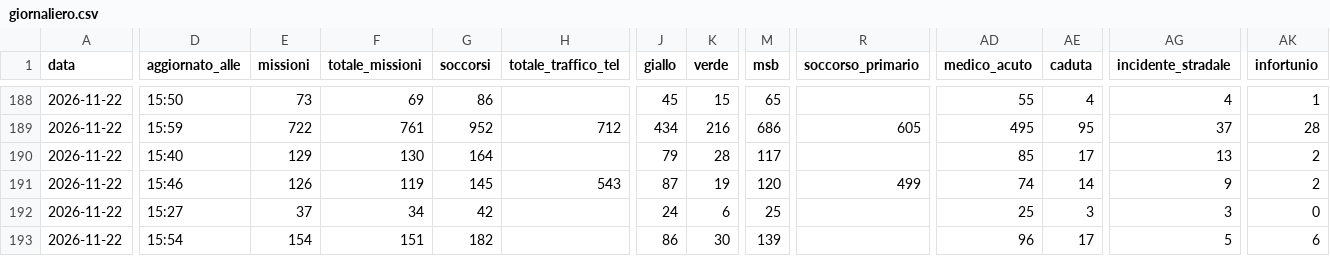
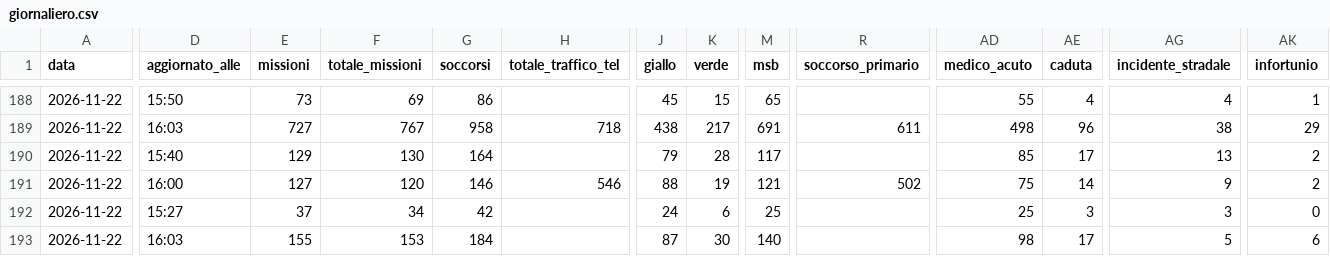
Before and after one commit to Alvarez2009-svg/4r3u1, a CSV file: data/giornaliero.csv, drawn as a sheet; only a part is shown, gaps mark what is left out; the diff covers the shown part only; the diff names each change by its address in the sheet, - before the commit and + after, or states it on an @@ line.

```diff
--- a/data/giornaliero.csv
+++ b/data/giornaliero.csv
-D189 (aggiornato_alle): 15:59
+D189 (aggiornato_alle): 16:03
-E189 (missioni): 722
+E189 (missioni): 727
-F189 (totale_missioni): 761
+F189 (totale_missioni): 767
-G189 (soccorsi): 952
+G189 (soccorsi): 958
-H189 (totale_traffico_tel): 712
+H189 (totale_traffico_tel): 718
-J189 (giallo): 434
+J189 (giallo): 438
-K189 (verde): 216
+K189 (verde): 217
-M189 (msb): 686
+M189 (msb): 691
-R189 (soccorso_primario): 605
+R189 (soccorso_primario): 611
-AD189 (medico_acuto): 495
+AD189 (medico_acuto): 498
-AE189 (caduta): 95
+AE189 (caduta): 96
-AG189 (incidente_stradale): 37
+AG189 (incidente_stradale): 38
-AK189 (infortunio): 28
+AK189 (infortunio): 29
-D191 (aggiornato_alle): 15:46
+D191 (aggiornato_alle): 16:00
-E191 (missioni): 126
+E191 (missioni): 127
-F191 (totale_missioni): 119
+F191 (totale_missioni): 120
-G191 (soccorsi): 145
+G191 (soccorsi): 146
-H191 (totale_traffico_tel): 543
+H191 (totale_traffico_tel): 546
-J191 (giallo): 87
+J191 (giallo): 88
-M191 (msb): 120
+M191 (msb): 121
-R191 (soccorso_primario): 499
+R191 (soccorso_primario): 502
-AD191 (medico_acuto): 74
+AD191 (medico_acuto): 75
-D193 (aggiornato_alle): 15:54
+D193 (aggiornato_alle): 16:03
-E193 (missioni): 154
+E193 (missioni): 155
-F193 (totale_missioni): 151
+F193 (totale_missioni): 153
-G193 (soccorsi): 182
+G193 (soccorsi): 184
-J193 (giallo): 86
+J193 (giallo): 87
-M193 (msb): 139
+M193 (msb): 140
-AD193 (medico_acuto): 96
+AD193 (medico_acuto): 98
```
Also changed, not shown: 25 edited cells elsewhere in this file, 2 other files.
